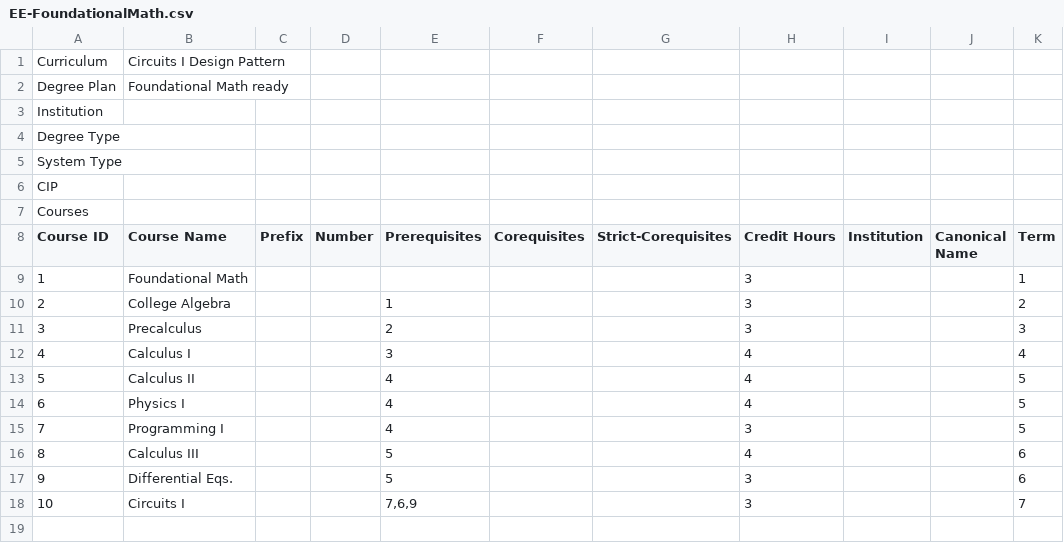
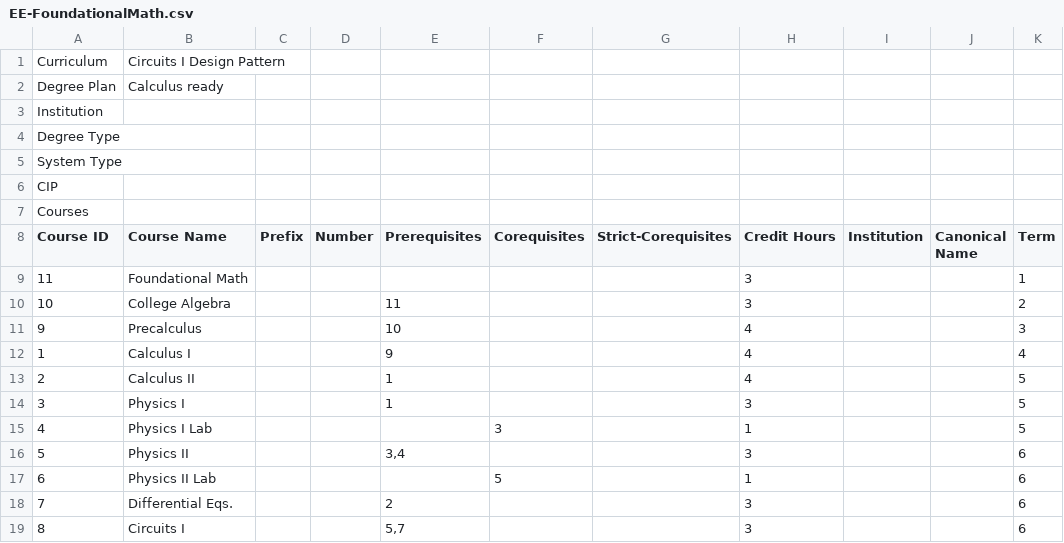
Before and after one commit to CurricularAnalytics/CurricularAnalytics.jl, a CSV file: examples/Notebooks/WrightSt-Reform/EE-FoundationalMath.csv, drawn as a sheet.

```diff
--- a/examples/Notebooks/WrightSt-Reform/EE-FoundationalMath.csv
+++ b/examples/Notebooks/WrightSt-Reform/EE-FoundationalMath.csv
@@ -1,3 +1,3 @@
 Curriculum,Circuits I Design Pattern,,,,,,,,,
-Degree Plan,Foundational Math ready,,,,,,,,,
+Degree Plan,Calculus ready,,,,,,,,,
 Institution,,,,,,,,,,
@@ -8,11 +8,12 @@ Courses,,,,,,,,,,
 Course ID,Course Name,Prefix,Number,Prerequisites,Corequisites,Strict-Corequisites,Credit Hours,Institution,Canonical Name,Term
-1,Foundational Math,,,,,,3,,,1
-2,College Algebra,,,1,,,3,,,2
-3,Precalculus,,,2,,,3,,,3
-4,Calculus I,,,3,,,4,,,4
-5,Calculus II,,,4,,,4,,,5
-6,Physics I,,,4,,,4,,,5
-7,Programming I,,,4,,,3,,,5
-8,Calculus III,,,5,,,4,,,6
-9,Differential Eqs.,,,5,,,3,,,6
-10,Circuits I,,,"7,6,9",,,3,,,7
+11,Foundational Math,,,,,,3,,,1
+10,College Algebra,,,11,,,3,,,2
+9,Precalculus,,,10,,,4,,,3
+1,Calculus I,,,9,,,4,,,4
+2,Calculus II,,,1,,,4,,,5
+3,Physics I,,,1,,,3,,,5
+4,Physics I Lab,,,,3,,1,,,5
+5,Physics II,,,"3,4",,,3,,,6
+6,Physics II Lab,,,,5,,1,,,6
+7,Differential Eqs.,,,2,,,3,,,6
+8,Circuits I,,,"5,7",,,3,,,6
```
Also changed, not shown: examples/Notebooks/WrightSt-Reform/EE-AlgebraReady.csv, examples/Notebooks/WrightSt-Reform/EE-PrecalculusReady.csv, 16 other files.
